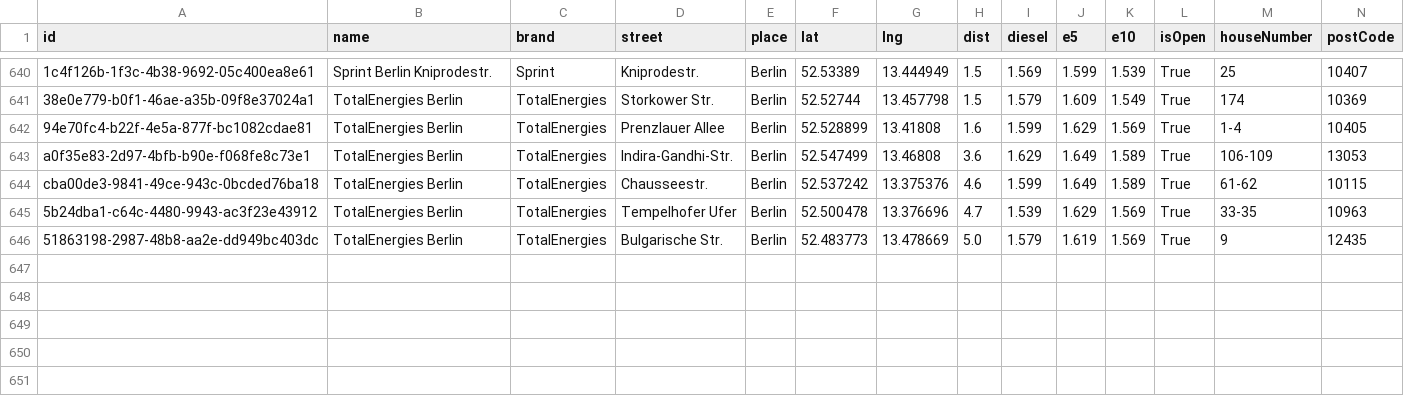
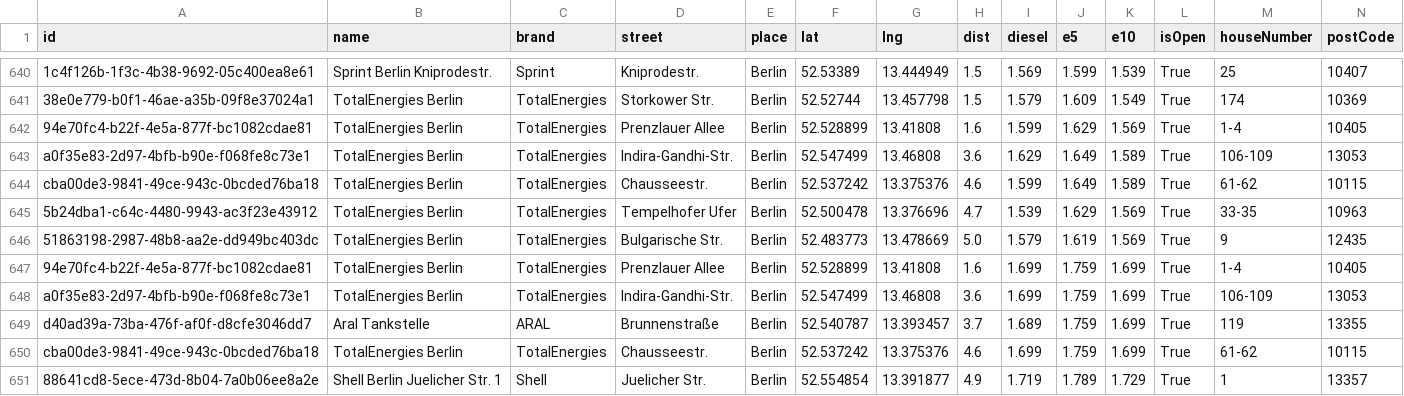
Before and after one commit to vineethmadambi/fuel-tracker, a CSV file: fuel_history.csv, drawn as a sheet; only a part is shown, gaps mark what is left out; rows hold the shown columns only; the diff names each change by its address in the sheet, - before the commit and + after, or states it on an @@ line.

```diff
--- a/fuel_history.csv
+++ b/fuel_history.csv
+row 647: 94e70fc4-b22f-4e5a-877f-bc1082cdae81 | TotalEnergies Berlin | TotalEnergies | Prenzlauer Allee | Berlin | 52.528899 | 13.41808 | 1.6 | 1.699 | 1.759 | 1.699 | True | 1-4 | 10405
+row 648: a0f35e83-2d97-4bfb-b90e-f068fe8c73e1 | TotalEnergies Berlin | TotalEnergies | Indira-Gandhi-Str. | Berlin | 52.547499 | 13.46808 | 3.6 | 1.699 | 1.759 | 1.699 | True | 106-109 | 13053
+row 649: d40ad39a-73ba-476f-af0f-d8cfe3046dd7 | Aral Tankstelle | ARAL | Brunnenstraße | Berlin | 52.540787 | 13.393457 | 3.7 | 1.689 | 1.759 | 1.699 | True | 119 | 13355
+row 650: cba00de3-9841-49ce-943c-0bcded76ba18 | TotalEnergies Berlin | TotalEnergies | Chausseestr. | Berlin | 52.537242 | 13.375376 | 4.6 | 1.699 | 1.759 | 1.699 | True | 61-62 | 10115
+row 651: 88641cd8-5ece-473d-8b04-7a0b06ee8a2e | Shell Berlin Juelicher Str. 1 | Shell | Juelicher Str. | Berlin | 52.554854 | 13.391877 | 4.9 | 1.719 | 1.789 | 1.729 | True | 1 | 13357
```
